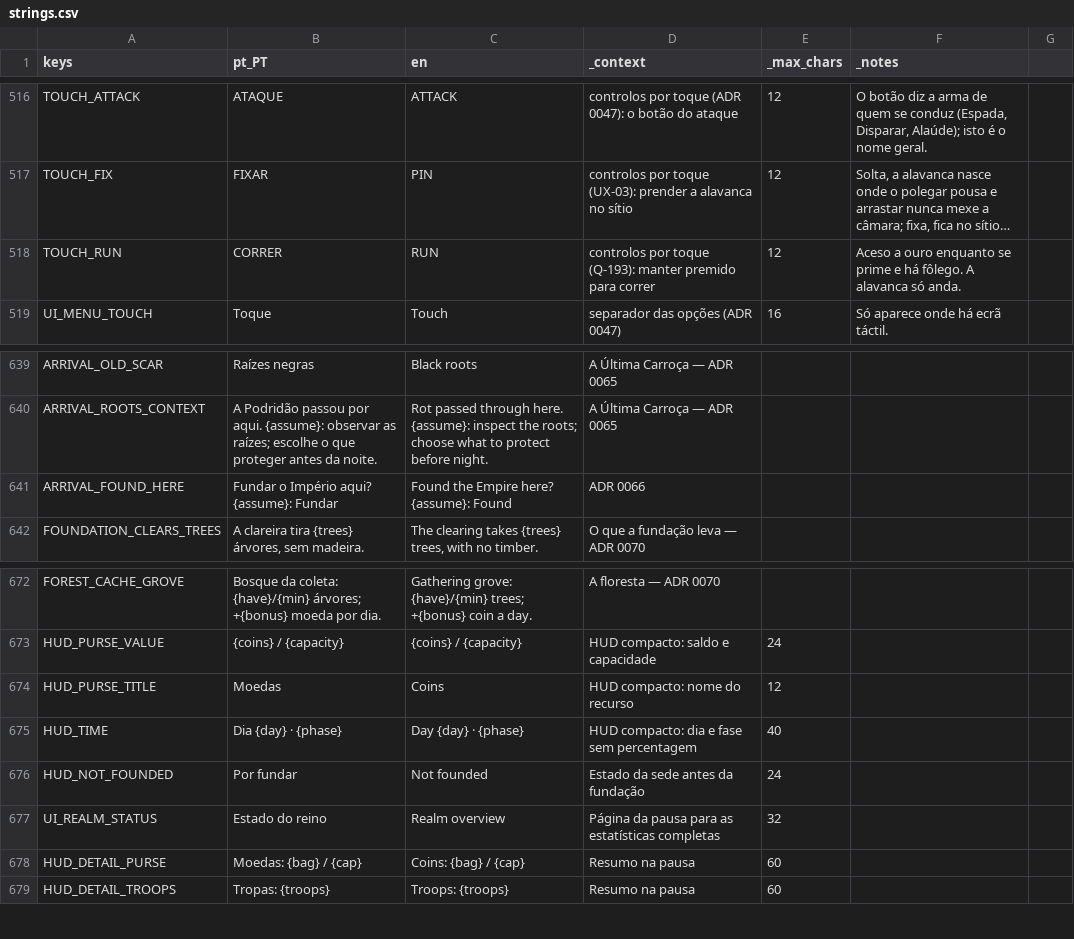
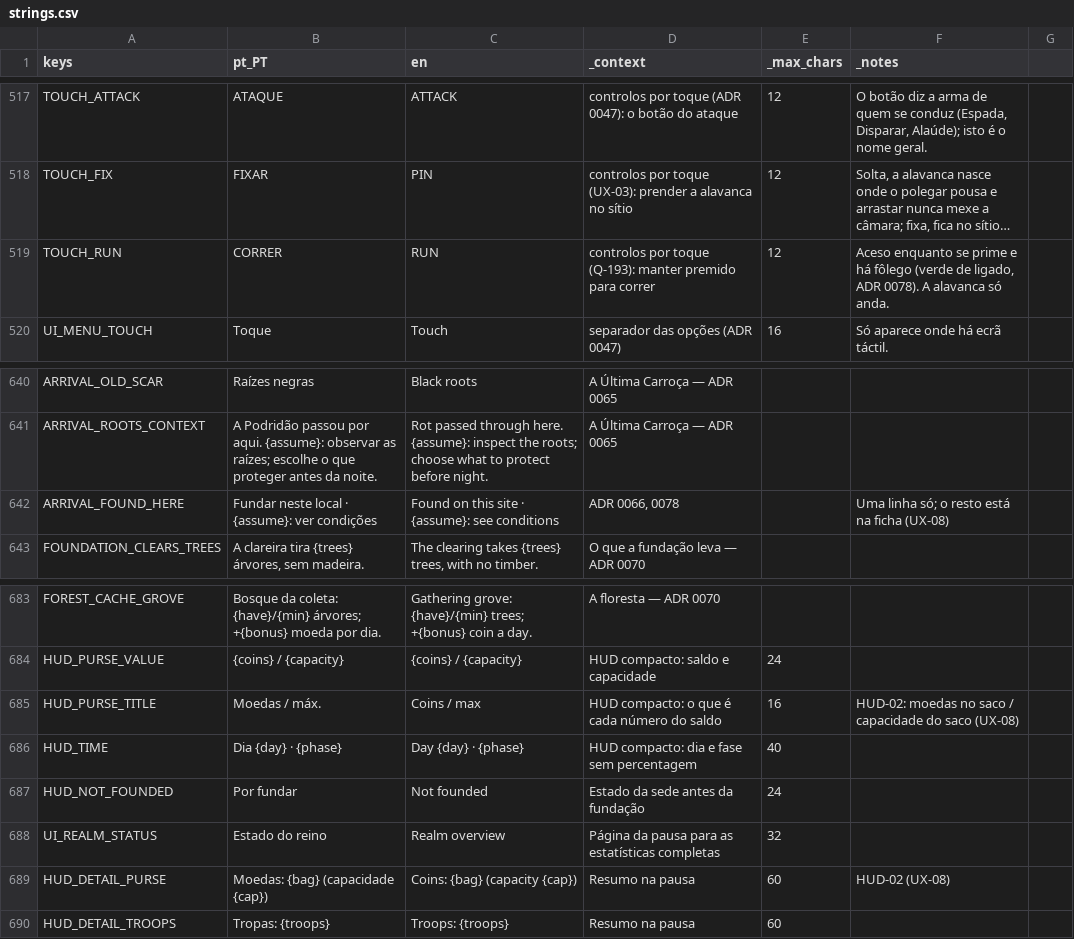
Before and after one commit to henriquecoding/empire, a CSV file: data/i18n/strings.csv, drawn as a sheet; only a part is shown, gaps mark what is left out; long unchanged cells end in …; addresses are those after the commit; the diff covers the shown part only; the diff names each change by its address in the sheet, - before the commit and + after, or states it on an @@ line.

```diff
--- a/data/i18n/strings.csv
+++ b/data/i18n/strings.csv
-F519 (_notes): Aceso a ouro enquanto se prime e há fôlego. A alavanca…
+F519 (_notes): Aceso enquanto se prime e há fôlego (verde de ligado, ADR 0078). A alavanca…
-B642 (pt_PT): Fundar o Império aqui? {assume}: Fundar
+B642 (pt_PT): Fundar neste local · {assume}: ver condições
-C642 (en): Found the Empire here? {assume}: Found
+C642 (en): Found on this site · {assume}: see conditions
-D642 (_context): ADR 0066
+D642 (_context): ADR 0066, 0078
-F642 (_notes): (empty)
+F642 (_notes): Uma linha só; o resto está na ficha (UX-08)
-B685 (pt_PT): Moedas
+B685 (pt_PT): Moedas / máx.
-C685 (en): Coins
+C685 (en): Coins / max
-D685 (_context): HUD compacto: nome do recurso
+D685 (_context): HUD compacto: o que é cada número do saldo
-E685 (_max_chars): 12
+E685 (_max_chars): 16
-F685 (_notes): (empty)
+F685 (_notes): HUD-02: moedas no saco / capacidade do saco (UX-08)
-B689 (pt_PT): Moedas: {bag} / {cap}
+B689 (pt_PT): Moedas: {bag} (capacidade {cap})
-C689 (en): Coins: {bag} / {cap}
+C689 (en): Coins: {bag} (capacity {cap})
-F689 (_notes): (empty)
+F689 (_notes): HUD-02 (UX-08)
```
Also changed, not shown: 11 added rows and 13 edited cells elsewhere in this file, docs/ux/SCREEN_REGISTER.csv, 51 other files.
